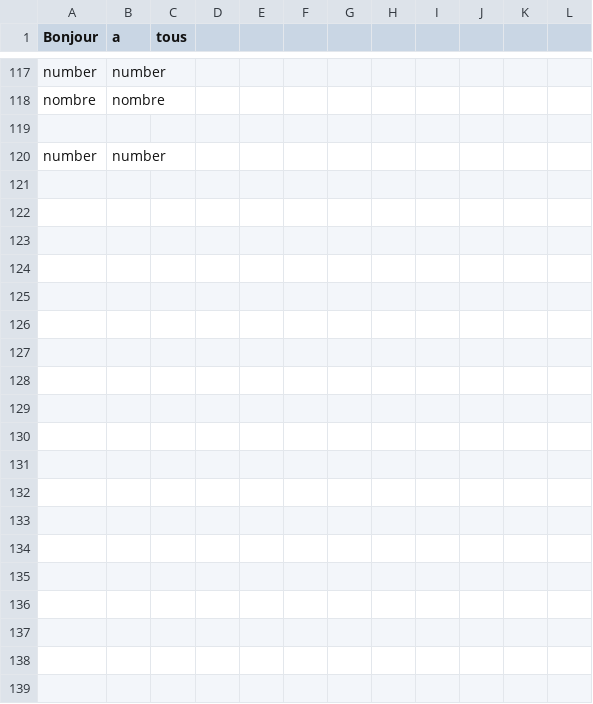
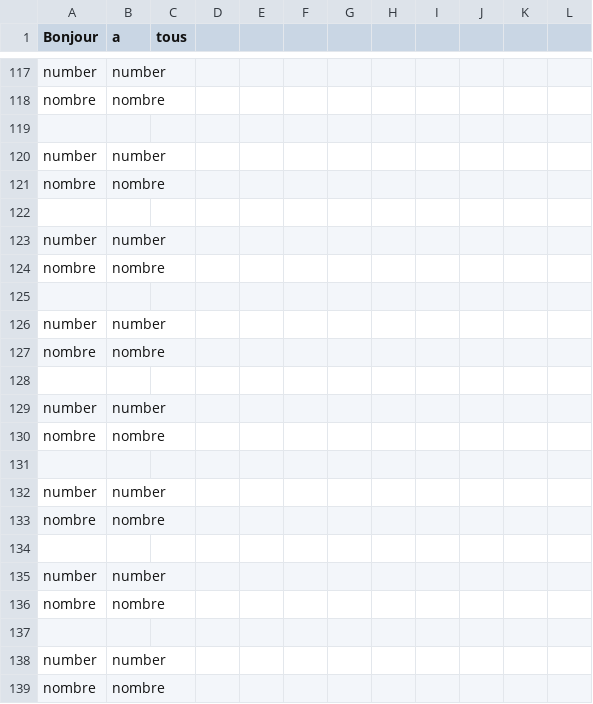
Before and after one commit to EmmanuelleAD/projet2-ps5-22-23-takenoko-2023-t, a CSV file: stats/gamestats.csv, drawn as a sheet; only a part is shown, gaps mark what is left out; the diff covers the shown part only.

```diff
--- a/stats/gamestats.csv
+++ b/stats/gamestats.csv
@@ -120 +120,20 @@ number,number
 number,number
+ nombre, nombre
+
+number,number
+ nombre, nombre
+
+number,number
+ nombre, nombre
+
+number,number
+ nombre, nombre
+
+number,number
+ nombre, nombre
+
+number,number
+ nombre, nombre
+
+number,number
+ nombre, nombre
```
Also changed, not shown: 11 added rows elsewhere in this file, 3 other files.
